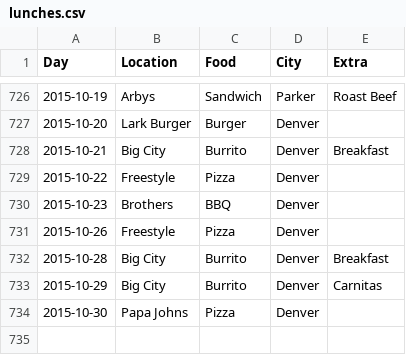
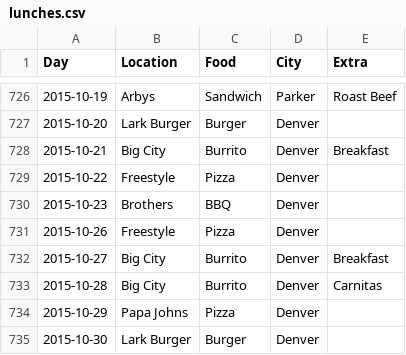
Before and after one commit to terrbearCodes/data, a CSV file: lunches.csv, drawn as a sheet; only a part is shown, gaps mark what is left out.

Commit message:
corrections and closing out the week

```diff
--- a/lunches.csv
+++ b/lunches.csv
@@ -731,4 +731,5 @@ Day,Location,Food,City,Extra
 2015-10-26,Freestyle,Pizza,Denver,
-2015-10-28,Big City,Burrito,Denver,Breakfast
-2015-10-29,Big City,Burrito,Denver,Carnitas
-2015-10-30,Papa Johns,Pizza,Denver,
+2015-10-27,Big City,Burrito,Denver,Breakfast
+2015-10-28,Big City,Burrito,Denver,Carnitas
+2015-10-29,Papa Johns,Pizza,Denver,
+2015-10-30,Lark Burger,Burger,Denver,
```
